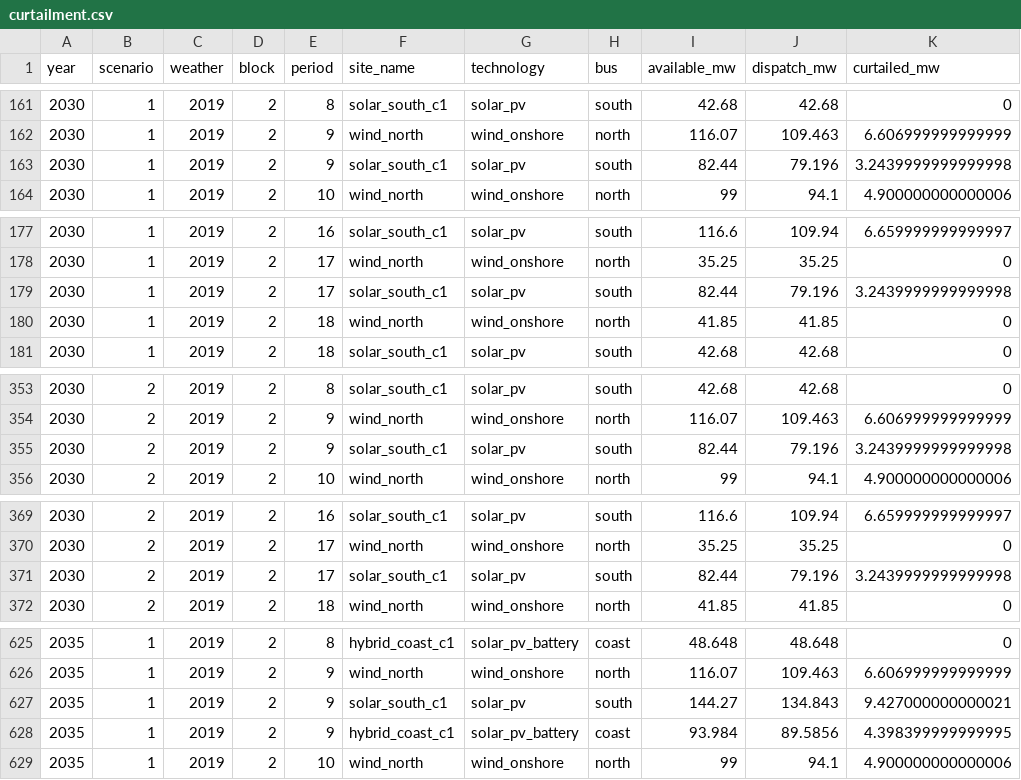
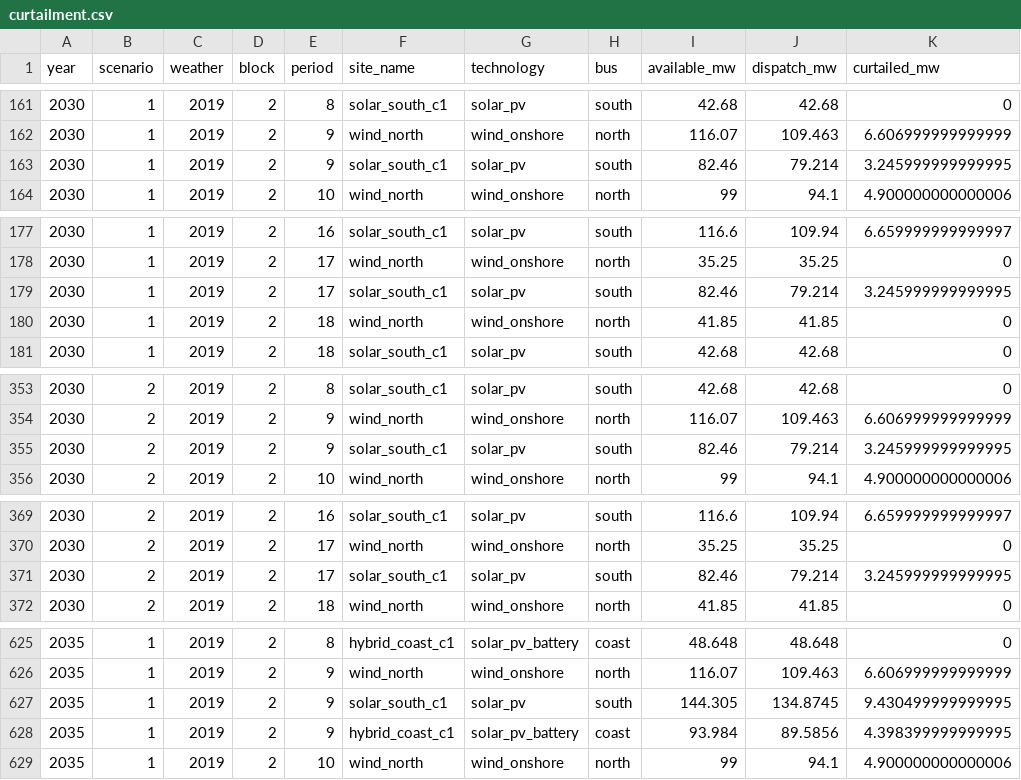
Before and after one commit to Compounding-Energy-Ltd/ce-open, a CSV file: spec/examples/toy3_run/curtailment.csv, drawn as a sheet; only a part is shown, gaps mark what is left out; the diff covers the shown part only.

Commit message:
spec: make the toy example generator byte-identical across platforms
The toy generator's sinusoids could land exactly on a rounding boundary,
where an ulp of difference between platform maths libraries flips the
rounded value (the committed examples matched on macOS but not on
Linux). Every sine now goes through _sin(x) = round(math.sin(x), 9),
so the generated examples are identical on every platform, and the
committed examples are regenerated. The byte-equality test is unchanged.

```diff
--- a/spec/examples/toy3_run/curtailment.csv
+++ b/spec/examples/toy3_run/curtailment.csv
@@ -162,3 +162,3 @@ year,scenario,weather,block,period,site_name,technology,bus,available_mw,dispatc
 2030,1,2019,2,9,wind_north,wind_onshore,north,116.07,109.463,6.606999999999999
-2030,1,2019,2,9,solar_south_c1,solar_pv,south,82.44,79.196,3.2439999999999998
+2030,1,2019,2,9,solar_south_c1,solar_pv,south,82.46,79.214,3.245999999999995
 2030,1,2019,2,10,wind_north,wind_onshore,north,99,94.1,4.900000000000006
@@ -178,3 +178,3 @@ year,scenario,weather,block,period,site_name,technology,bus,available_mw,dispatc
 2030,1,2019,2,17,wind_north,wind_onshore,north,35.25,35.25,0
-2030,1,2019,2,17,solar_south_c1,solar_pv,south,82.44,79.196,3.2439999999999998
+2030,1,2019,2,17,solar_south_c1,solar_pv,south,82.46,79.214,3.245999999999995
 2030,1,2019,2,18,wind_north,wind_onshore,north,41.85,41.85,0
@@ -354,3 +354,3 @@ year,scenario,weather,block,period,site_name,technology,bus,available_mw,dispatc
 2030,2,2019,2,9,wind_north,wind_onshore,north,116.07,109.463,6.606999999999999
-2030,2,2019,2,9,solar_south_c1,solar_pv,south,82.44,79.196,3.2439999999999998
+2030,2,2019,2,9,solar_south_c1,solar_pv,south,82.46,79.214,3.245999999999995
 2030,2,2019,2,10,wind_north,wind_onshore,north,99,94.1,4.900000000000006
@@ -370,3 +370,3 @@ year,scenario,weather,block,period,site_name,technology,bus,available_mw,dispatc
 2030,2,2019,2,17,wind_north,wind_onshore,north,35.25,35.25,0
-2030,2,2019,2,17,solar_south_c1,solar_pv,south,82.44,79.196,3.2439999999999998
+2030,2,2019,2,17,solar_south_c1,solar_pv,south,82.46,79.214,3.245999999999995
 2030,2,2019,2,18,wind_north,wind_onshore,north,41.85,41.85,0
@@ -626,3 +626,3 @@ year,scenario,weather,block,period,site_name,technology,bus,available_mw,dispatc
 2035,1,2019,2,9,wind_north,wind_onshore,north,116.07,109.463,6.606999999999999
-2035,1,2019,2,9,solar_south_c1,solar_pv,south,144.27,134.843,9.427000000000021
+2035,1,2019,2,9,solar_south_c1,solar_pv,south,144.305,134.8745,9.430499999999995
 2035,1,2019,2,9,hybrid_coast_c1,solar_pv_battery,coast,93.984,89.5856,4.398399999999995
```
Also changed, not shown: 9 edited cells elsewhere in this file, spec/examples/toy3/availability.csv, spec/examples/toy3_run/generation.csv, 3 other files.
